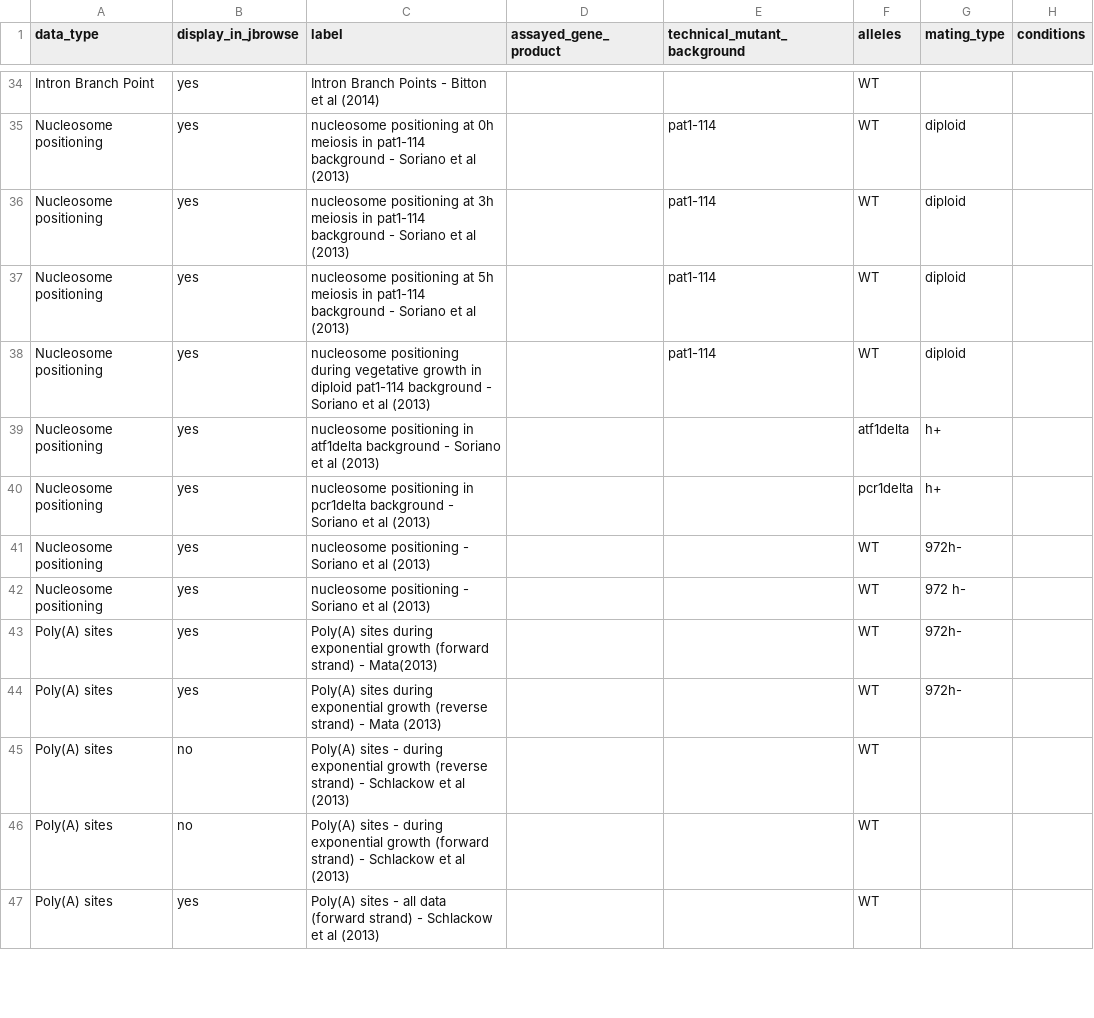
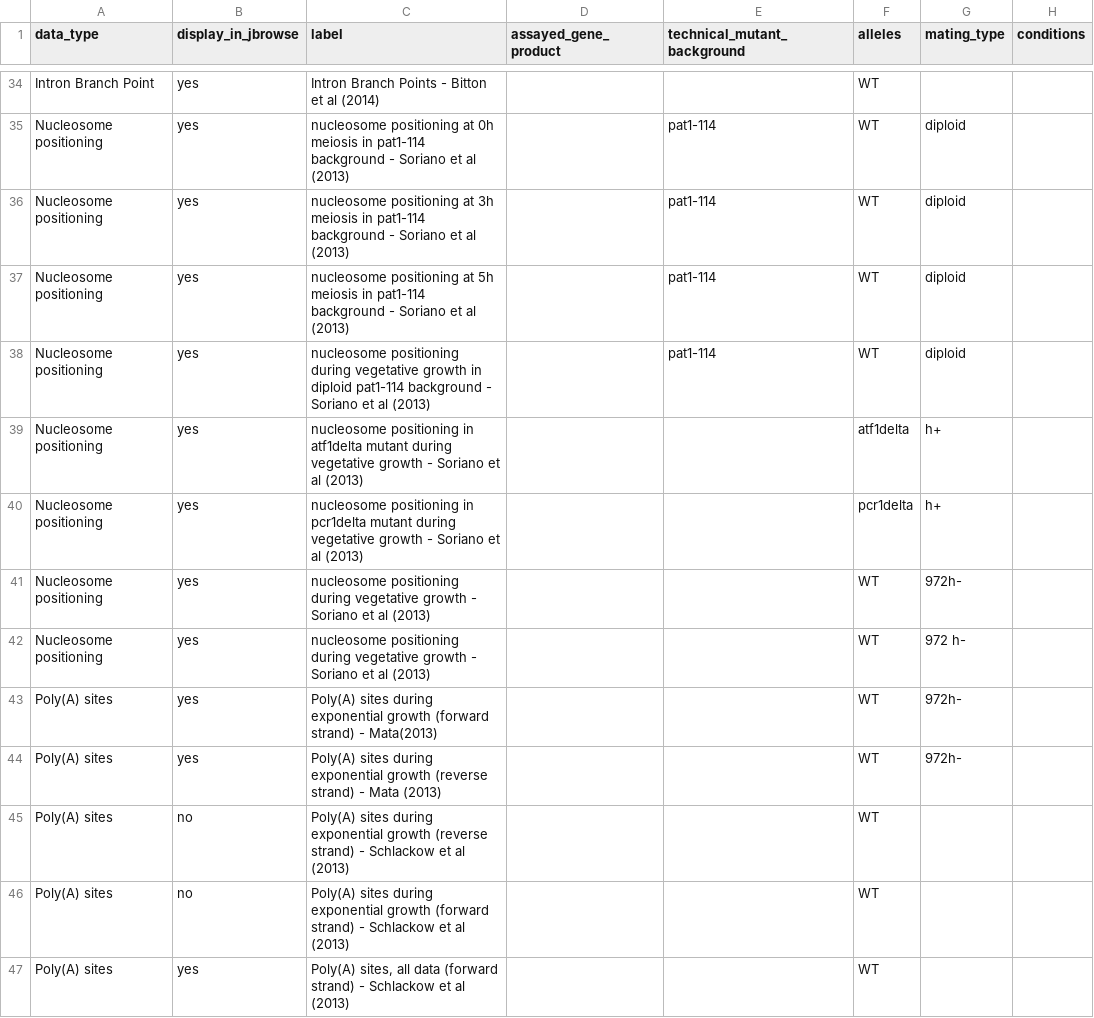
Before and after one commit to pombase/pombase-config, a CSV file: pombase_jbrowse_track_metadata.csv, drawn as a sheet; only a part is shown, gaps mark what is left out; the diff covers the shown part only; the diff names each change by its address in the sheet, - before the commit and + after, or states it on an @@ line.

```diff
--- a/pombase_jbrowse_track_metadata.csv
+++ b/pombase_jbrowse_track_metadata.csv
-C39 (label): …in atf1delta background - Soriano…
+C39 (label): …in atf1delta mutant during vegetative growth - Soriano…
-C40 (label): …in pcr1delta background - Soriano…
+C40 (label): …in pcr1delta mutant during vegetative growth - Soriano…
-C41:C42 (label): nucleosome positioning - Soriano…
+C41:C42 (label): nucleosome positioning during vegetative growth - Soriano…
-C45 (label): Poly(A) sites - during exponential…
+C45 (label): Poly(A) sites during exponential…
-C46 (label): Poly(A) sites - during exponential…
+C46 (label): Poly(A) sites during exponential…
-C47 (label): Poly(A) sites - all data…
+C47 (label): Poly(A) sites, all data…
```
Also changed, not shown: 51 edited cells elsewhere in this file.
